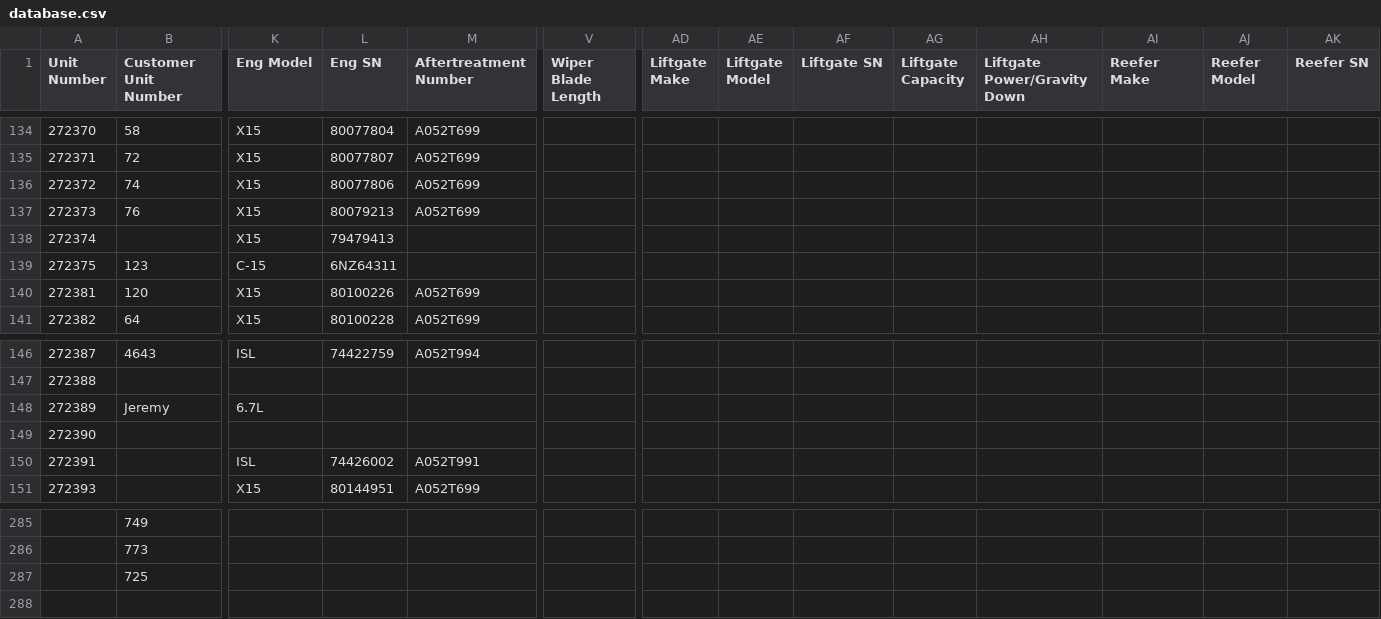
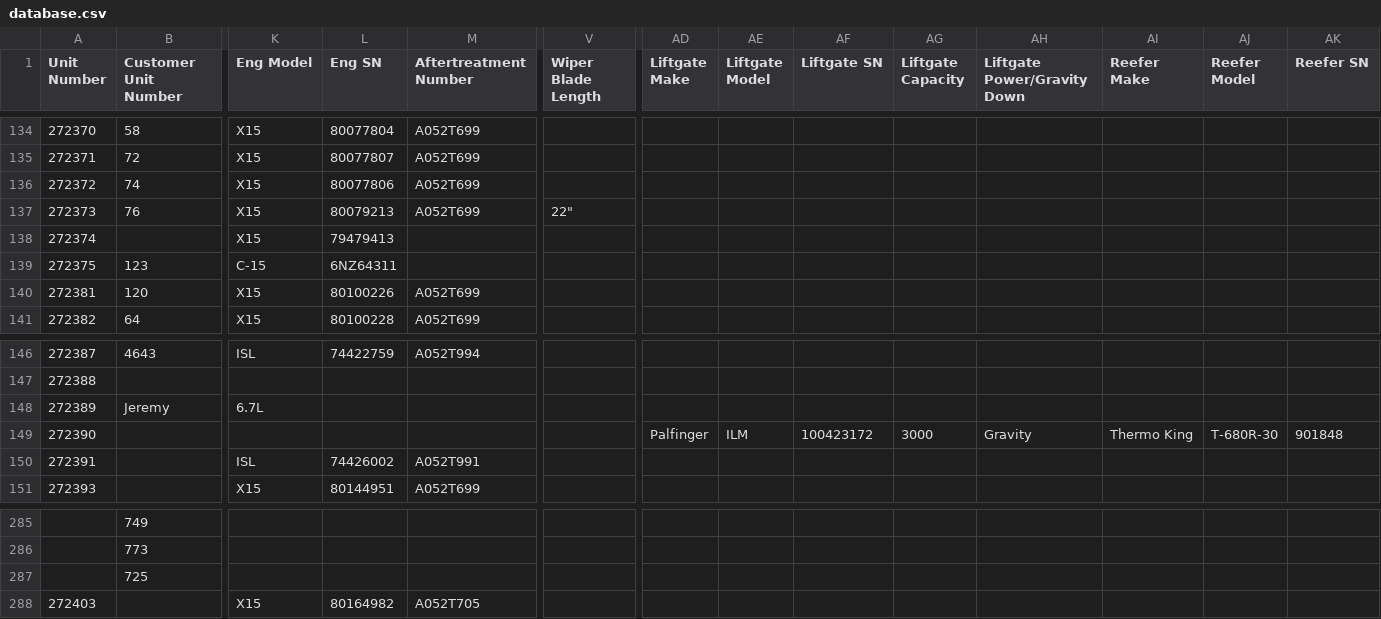
Before and after one commit to TuinderJ/personal-website, a CSV file: truck-data/database.csv, drawn as a sheet; only a part is shown, gaps mark what is left out; rows hold the shown columns only; the diff names each change by its address in the sheet, - before the commit and + after, or states it on an @@ line.

Commit message:
truck update

```diff
--- a/truck-data/database.csv
+++ b/truck-data/database.csv
-V137 (Wiper Blade Length): (empty)
+V137 (Wiper Blade Length): 22"
-AD149 (Liftgate Make): (empty)
+AD149 (Liftgate Make): Palfinger
-AE149 (Liftgate Model): (empty)
+AE149 (Liftgate Model): ILM
-AF149 (Liftgate SN): (empty)
+AF149 (Liftgate SN): 100423172
-AG149 (Liftgate Capacity): (empty)
+AG149 (Liftgate Capacity): 3000
-AH149 (Liftgate Power/Gravity Down): (empty)
+AH149 (Liftgate Power/Gravity Down): Gravity
-AI149 (Reefer Make): (empty)
+AI149 (Reefer Make): Thermo King
-AJ149 (Reefer Model): (empty)
+AJ149 (Reefer Model): T-680R-30
-AK149 (Reefer SN): (empty)
+AK149 (Reefer SN): 901848
+row 288: 272403 |  | X15 | 80164982 | A052T705
```
